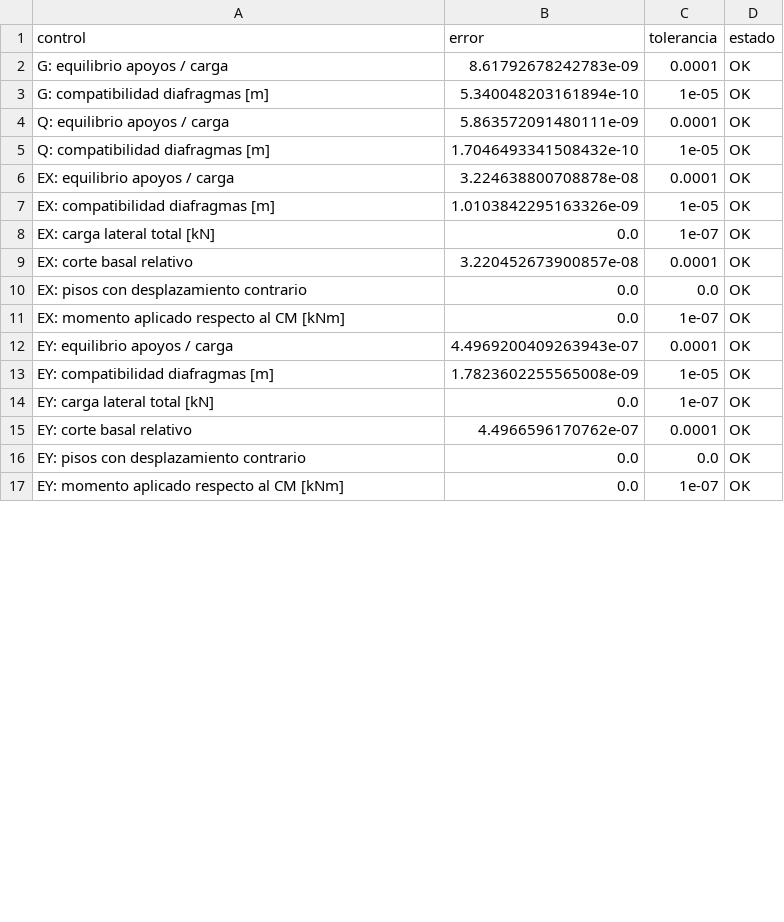
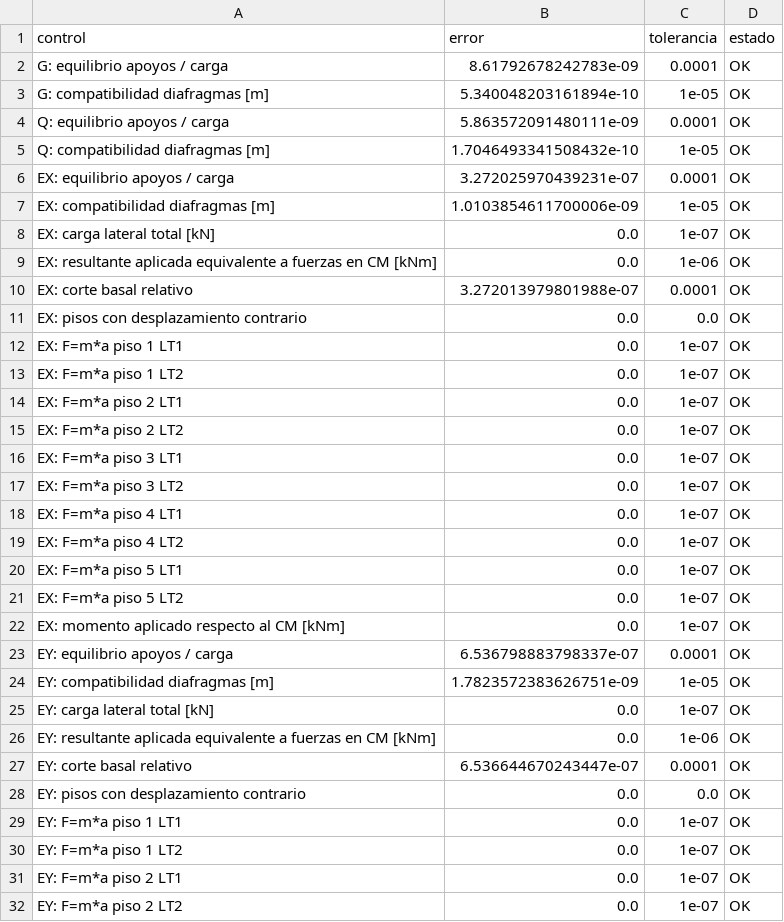
Before and after one commit to jpCaceres123/Proyecto-1-MCOC, a CSV file: P1L3/results/verificaciones_globales.csv, drawn as a sheet; only a part is shown; the shorter side is filled out with more unchanged rows; the diff covers the shown part only.

Commit message:
Semana 4: ponderadores de masa sismica editables en Unity
Agrega sismo.py (masas, CM y fuerzas por piso), parametro ponderador_G_masa,
bases independientes EXG/EXQ/EYG/EYQ y controles alphaG/alphaQ en el visor.

```diff
--- a/P1L3/results/verificaciones_globales.csv
+++ b/P1L3/results/verificaciones_globales.csv
@@ -5,12 +5,28 @@ Q: equilibrio apoyos / carga,5.863572091480111e-09,0.0001,OK
 Q: compatibilidad diafragmas [m],1.7046493341508432e-10,1e-05,OK
-EX: equilibrio apoyos / carga,3.224638800708878e-08,0.0001,OK
-EX: compatibilidad diafragmas [m],1.0103842295163326e-09,1e-05,OK
+EX: equilibrio apoyos / carga,3.272025970439231e-07,0.0001,OK
+EX: compatibilidad diafragmas [m],1.0103854611700006e-09,1e-05,OK
 EX: carga lateral total [kN],0.0,1e-07,OK
-EX: corte basal relativo,3.220452673900857e-08,0.0001,OK
+EX: resultante aplicada equivalente a fuerzas en CM [kNm],0.0,1e-06,OK
+EX: corte basal relativo,3.272013979801988e-07,0.0001,OK
 EX: pisos con desplazamiento contrario,0.0,0.0,OK
+EX: F=m*a piso 1 LT1,0.0,1e-07,OK
+EX: F=m*a piso 1 LT2,0.0,1e-07,OK
+EX: F=m*a piso 2 LT1,0.0,1e-07,OK
+EX: F=m*a piso 2 LT2,0.0,1e-07,OK
+EX: F=m*a piso 3 LT1,0.0,1e-07,OK
+EX: F=m*a piso 3 LT2,0.0,1e-07,OK
+EX: F=m*a piso 4 LT1,0.0,1e-07,OK
+EX: F=m*a piso 4 LT2,0.0,1e-07,OK
+EX: F=m*a piso 5 LT1,0.0,1e-07,OK
+EX: F=m*a piso 5 LT2,0.0,1e-07,OK
 EX: momento aplicado respecto al CM [kNm],0.0,1e-07,OK
-EY: equilibrio apoyos / carga,4.4969200409263943e-07,0.0001,OK
-EY: compatibilidad diafragmas [m],1.7823602255565008e-09,1e-05,OK
+EY: equilibrio apoyos / carga,6.536798883798337e-07,0.0001,OK
+EY: compatibilidad diafragmas [m],1.7823572383626751e-09,1e-05,OK
 EY: carga lateral total [kN],0.0,1e-07,OK
-EY: corte basal relativo,4.4966596170762e-07,0.0001,OK
+EY: resultante aplicada equivalente a fuerzas en CM [kNm],0.0,1e-06,OK
+EY: corte basal relativo,6.536644670243447e-07,0.0001,OK
 EY: pisos con desplazamiento contrario,0.0,0.0,OK
+EY: F=m*a piso 1 LT1,0.0,1e-07,OK
+EY: F=m*a piso 1 LT2,0.0,1e-07,OK
+EY: F=m*a piso 2 LT1,0.0,1e-07,OK
+EY: F=m*a piso 2 LT2,0.0,1e-07,OK
```
Also changed, not shown: 20 added rows and 7 edited cells elsewhere in this file, P1L3/results/EY_pisos.csv, P1L3/results/G_pisos.csv, 47 other files.
